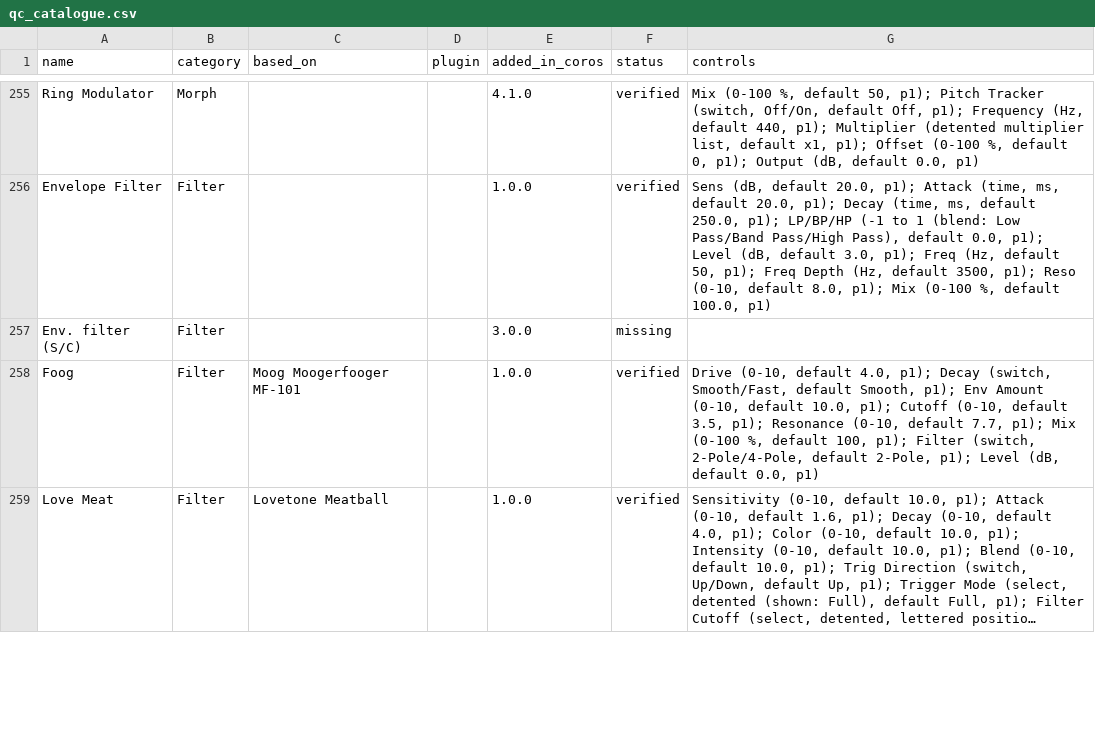
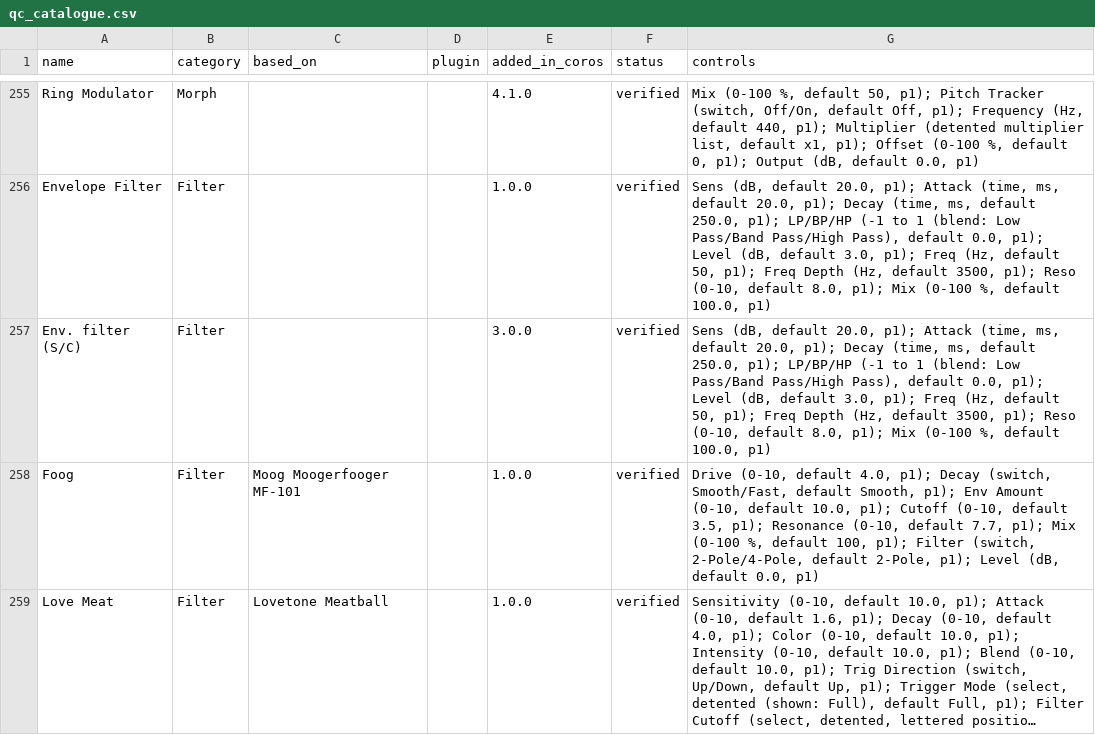
Before and after one commit to elkraezse/quad-cortex-device-database, a CSV file: data/qc_catalogue.csv, drawn as a sheet; only a part is shown, gaps mark what is left out; long unchanged cells end in ….

```diff
--- a/data/qc_catalogue.csv
+++ b/data/qc_catalogue.csv
@@ -256,3 +256,3 @@ Ring Modulator,Morph,,,4.1.0,verified,"Mix (0-100 %, default 50, p1); Pitch Trac
 Envelope Filter,Filter,,,1.0.0,verified,"Sens (dB, default 20.0, p1); Attack (time, ms, default 20.0, p1); Decay (time, ms, default 250.0, p1); LP/BP/HP (-1 to 1 (blend: Low Pass/Band Pass/High Pass), default 0.0, p1); Level (dB, default 3.0, p1); Freq (Hz, default 50, p1); Freq Depth (Hz, default 3500, p1); Reso (0-10, default 8.0, p1); Mix (0-100 %, default 100.0, p1)"
-Env. filter (S/C),Filter,,,3.0.0,missing,
+Env. filter (S/C),Filter,,,3.0.0,verified,"Sens (dB, default 20.0, p1); Attack (time, ms, default 20.0, p1); Decay (time, ms, default 250.0, p1); LP/BP/HP (-1 to 1 (blend: Low Pass/Band Pass/High Pass), default 0.0, p1); Level (dB, default 3.0, p1); Freq (Hz, default 50, p1); Freq Depth (Hz, default 3500, p1); Reso (0-10, default 8.0, p1); Mix (0-100 %, default 100.0, p1)"
 Foog,Filter,Moog Moogerfooger MF-101,,1.0.0,verified,"Drive (0-10, default 4.0, p1); Decay (switch, Smooth/Fast, default Smooth, p1); Env Amount (0-10, default 10.0, p1); Cutoff (0-10, default 3.5, p1); Resonance (0-10, default 7.7, p1); Mix (0-100 %, default 100, p1); Filter (switch, 2-Pole/4-Pole, default 2-Pole, p1); Level (dB, default 0.0, p1)"
```
Also changed, not shown: 2 other files.
